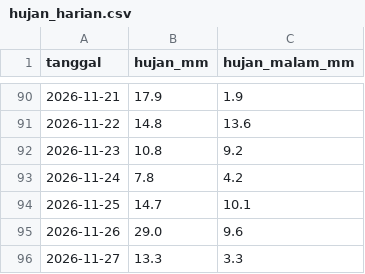
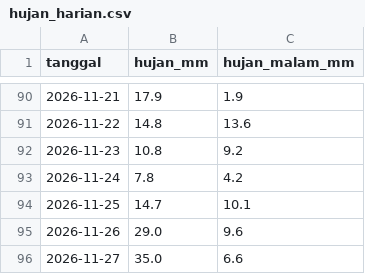
Before and after one commit to ciptaprima108-oss/alr-peta, a CSV file: data/hujan_harian.csv, drawn as a sheet; only a part is shown, gaps mark what is left out.

```diff
--- a/data/hujan_harian.csv
+++ b/data/hujan_harian.csv
@@ -95,2 +95,2 @@ tanggal,hujan_mm,hujan_malam_mm
 2026-11-26,29.0,9.6
-2026-11-27,13.3,3.3
+2026-11-27,35.0,6.6
```
Also changed, not shown: 8 other files.
